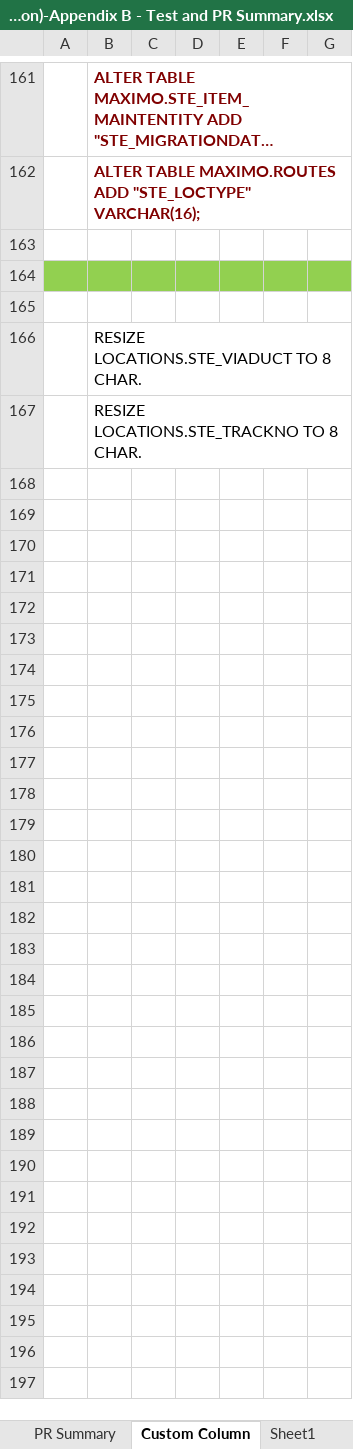
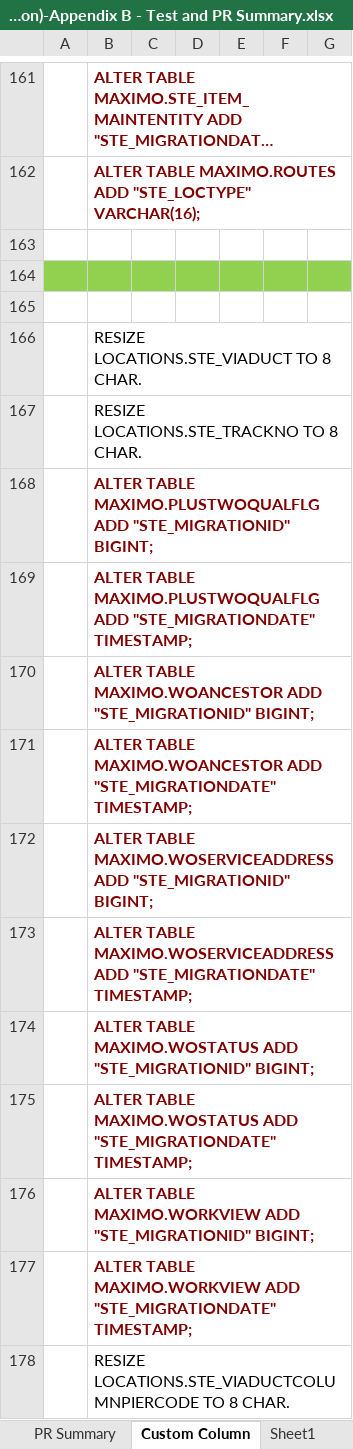
Before and after one commit to wyogap/STE.2022.CoswinMigration, an Excel workbook: Integration Services Project2/notes/STR(DM-Transaction)-Appendix B - Test and PR Summary.xlsx, sheet Custom Column, drawn as a sheet; only a part is shown, gaps mark what is left out; long unchanged cells end in …; values as stored, in another font and other column widths than the file's, no borders; the diff names each change by its address in the sheet, - before the commit and + after, or states it on an @@ line.

Commit message:
Added: load asset-master-issues-(fixes).xlsx and update asset location/location type Fixed: Cannot schedule labor assignment for migrated user/labor Fixed: references to old WO causing WO creation error
0052-Master-Craft-CraftSkill:
- Set CraftSkill default to 'STANDARD'.
- Set CraftSkill.Description for STANDARD to Craft's description.

0055-Master-Labor-LaborCraftRate:
- Set Labor.AvailFactor=1
- Set default LaborCraftRate.skilllevel to 'STANDARD'

0056-Master-Crew
- Disable CREW migration for now because it makes it too complicated to schedule work

0058-Misc-PPCraftRate:
- Set default skilllevel to 'STANDARD'
- Only migrate premium rate when value>0

1010-Fix-Asset-Location:
- Added: load asset-master-issues-(fixes).xlsx and update asset location/location type

1019-Fix-Old-WO-References:
- Fixed: references to old WO causing WO creation error

```diff
--- a/Integration Services Project2/notes/STR(DM-Transaction)-Appendix B - Test and PR Summary.xlsx (sheet Custom Column)
+++ b/Integration Services Project2/notes/STR(DM-Transaction)-Appendix B - Test and PR Summary.xlsx (sheet Custom Column)
+row 168:  | ALTER TABLE MAXIMO.PLUSTWOQUALFLG ADD "STE_MIGRATIONID" BIGINT;
+row 169:  | ALTER TABLE MAXIMO.PLUSTWOQUALFLG ADD "STE_MIGRATIONDATE" TIMESTAMP;
+row 170:  | ALTER TABLE MAXIMO.WOANCESTOR ADD "STE_MIGRATIONID" BIGINT;
+row 171:  | ALTER TABLE MAXIMO.WOANCESTOR ADD "STE_MIGRATIONDATE" TIMESTAMP;
+row 172:  | ALTER TABLE MAXIMO.WOSERVICEADDRESS ADD "STE_MIGRATIONID" BIGINT;
+row 173:  | ALTER TABLE MAXIMO.WOSERVICEADDRESS ADD "STE_MIGRATIONDATE" TIMESTAMP;
+row 174:  | ALTER TABLE MAXIMO.WOSTATUS ADD "STE_MIGRATIONID" BIGINT;
+row 175:  | ALTER TABLE MAXIMO.WOSTATUS ADD "STE_MIGRATIONDATE" TIMESTAMP;
+row 176:  | ALTER TABLE MAXIMO.WORKVIEW ADD "STE_MIGRATIONID" BIGINT;
+row 177:  | ALTER TABLE MAXIMO.WORKVIEW ADD "STE_MIGRATIONDATE" TIMESTAMP;
+row 178:  | RESIZE LOCATIONS.STE_VIADUCTCOLUMNPIERCODE TO 8 CHAR.
```
Also changed, not shown: 15 other files.
